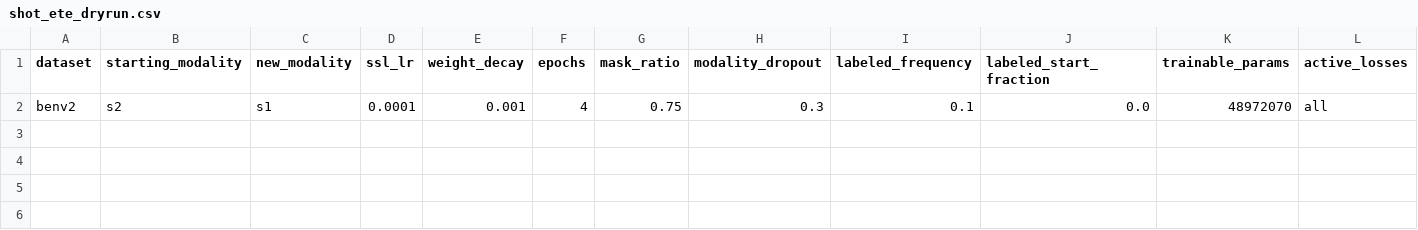
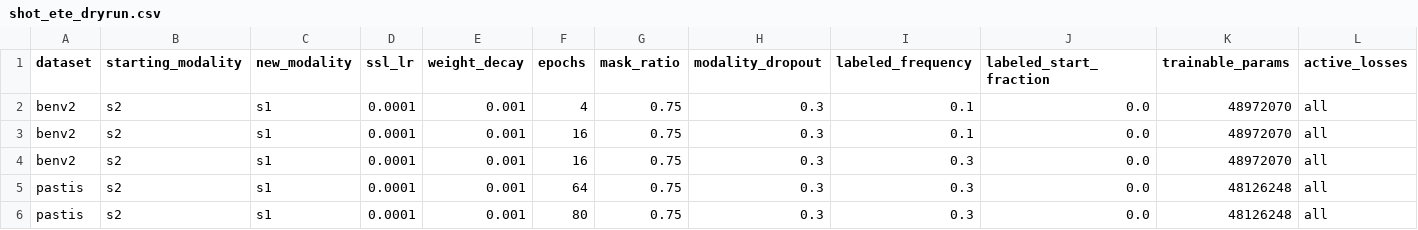
Before and after one commit to timgzhou/ever-changing-modality, a CSV file: res/shot_ete_dryrun.csv, drawn as a sheet; only a part is shown; rows hold the shown columns only; the diff names each change by its address in the sheet, - before the commit and + after, or states it on an @@ line.

```diff
--- a/res/shot_ete_dryrun.csv
+++ b/res/shot_ete_dryrun.csv
+row 3: benv2 | s2 | s1 | 0.0001 | 0.001 | 16 | 0.75 | 0.3 | 0.1 | 0.0 | 48972070 | all
+row 4: benv2 | s2 | s1 | 0.0001 | 0.001 | 16 | 0.75 | 0.3 | 0.3 | 0.0 | 48972070 | all
+row 5: pastis | s2 | s1 | 0.0001 | 0.001 | 64 | 0.75 | 0.3 | 0.3 | 0.0 | 48126248 | all
+row 6: pastis | s2 | s1 | 0.0001 | 0.001 | 80 | 0.75 | 0.3 | 0.3 | 0.0 | 48126248 | all
```
Also changed, not shown: res/shot_ete_benv2.csv, res/train_stage0_benv2.csv, 13 other files.
